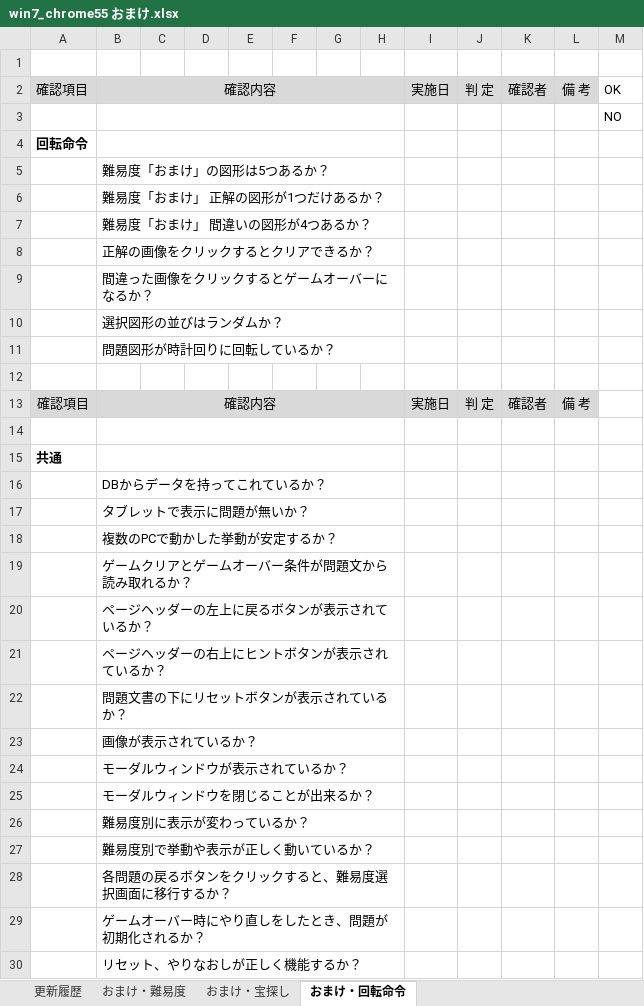
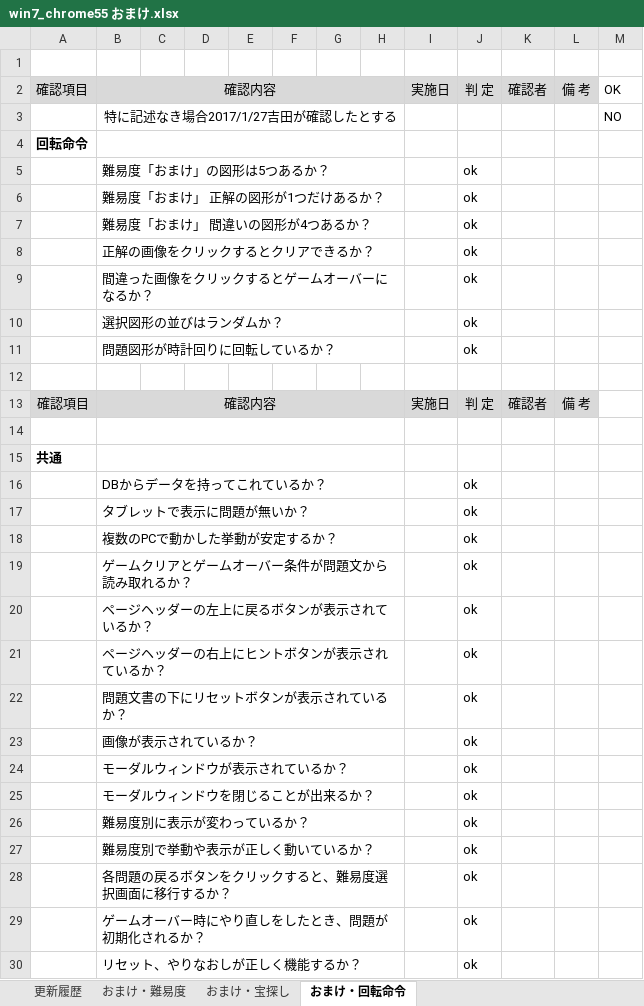
Before and after one commit to is21-28year/logicalgames, an Excel workbook: docment/テスト項目関連/win7_chrome55 おまけ.xlsx, sheet おまけ・回転命令, drawn as a sheet; only a part is shown; values as stored, in another font and other column widths than the file's, no borders; the diff covers the shown part only; the diff names each change by its address in the sheet, - before the commit and + after, or states it on an @@ line.

```diff
--- a/docment/テスト項目関連/win7_chrome55 おまけ.xlsx (sheet おまけ・回転命令)
+++ b/docment/テスト項目関連/win7_chrome55 おまけ.xlsx (sheet おまけ・回転命令)
-B3: (empty)
+B3: 特に記述なき場合2017/1/27吉田が確認したとする
-J5:J11: (empty)
+J5:J11: ok
-J16:J30: (empty)
+J16:J30: ok
```
Also changed, not shown: 6 edited cells elsewhere in this sheet, 3 other files.
